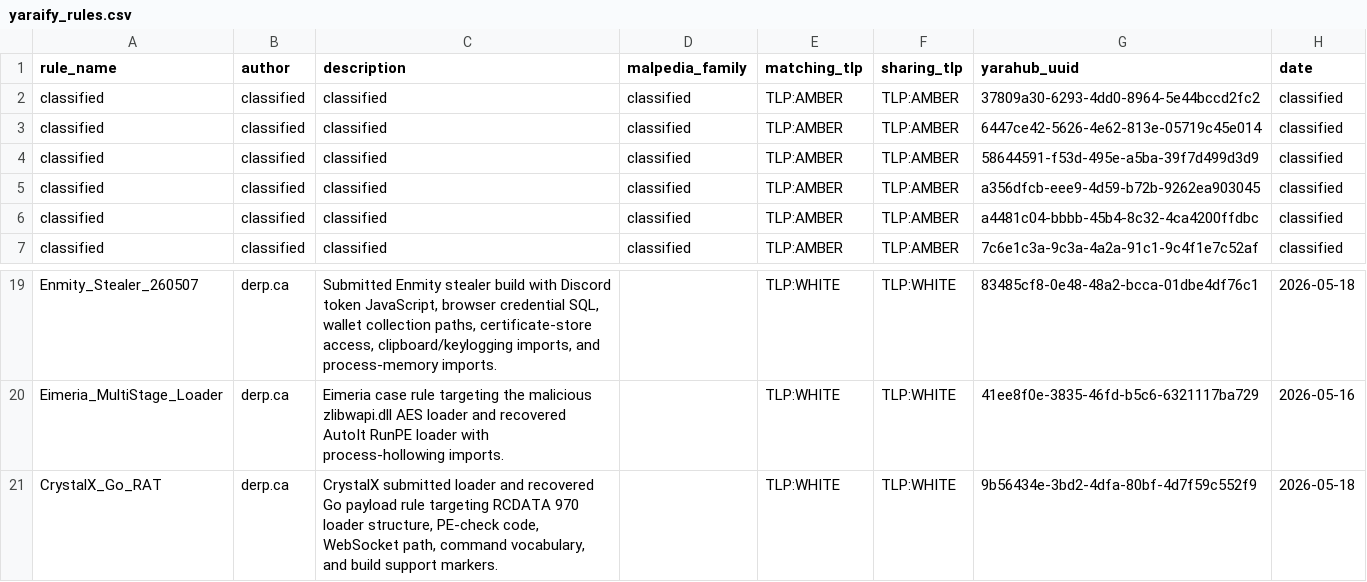
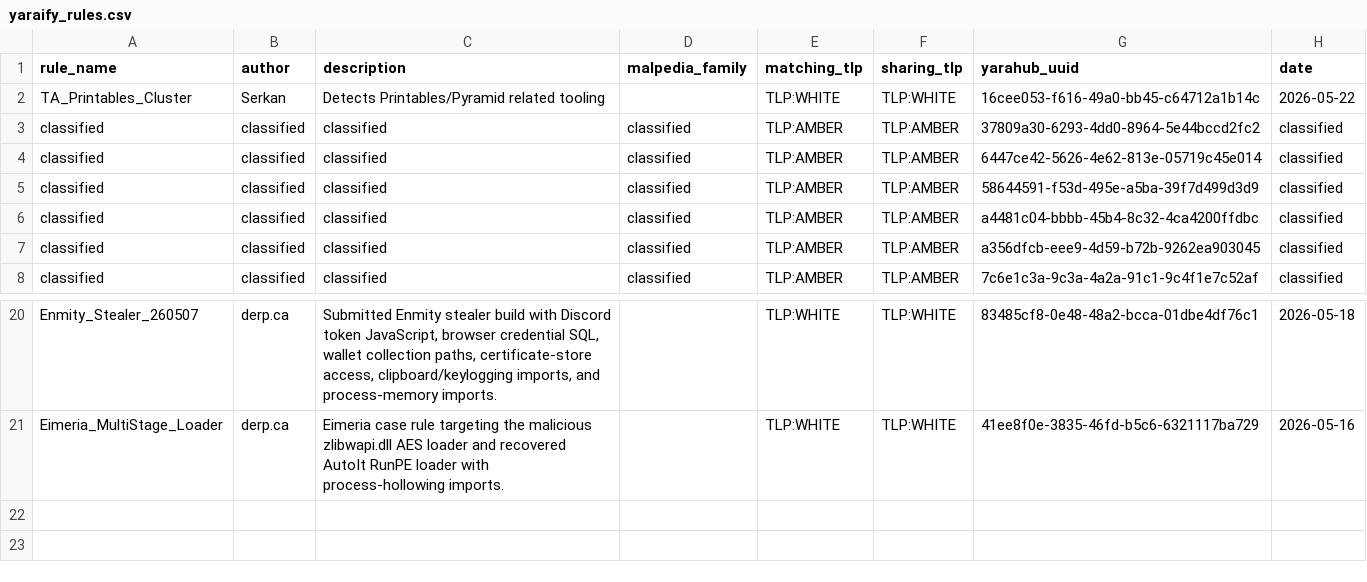
Before and after one commit to elchacal801/threat-intel-reference, a CSV file: data/raw/yaraify_rules.csv, drawn as a sheet; only a part is shown, gaps mark what is left out.

```diff
--- a/data/raw/yaraify_rules.csv
+++ b/data/raw/yaraify_rules.csv
@@ -1,2 +1,3 @@
 rule_name,author,description,malpedia_family,matching_tlp,sharing_tlp,yarahub_uuid,date
+TA_Printables_Cluster,Serkan,Detects Printables/Pyramid related tooling,,TLP:WHITE,TLP:WHITE,16cee053-f616-49a0-bb45-c64712a1b14c,2026-05-22
 classified,classified,classified,classified,TLP:AMBER,TLP:AMBER,37809a30-6293-4dd0-8964-5e44bccd2fc2,classified
@@ -4,4 +5,4 @@ classified,classified,classified,classified,TLP:AMBER,TLP:AMBER,6447ce42-5626-4e
 classified,classified,classified,classified,TLP:AMBER,TLP:AMBER,58644591-f53d-495e-a5ba-39f7d499d3d9,classified
+classified,classified,classified,classified,TLP:AMBER,TLP:AMBER,a4481c04-bbbb-45b4-8c32-4ca4200ffdbc,classified
 classified,classified,classified,classified,TLP:AMBER,TLP:AMBER,a356dfcb-eee9-4d59-b72b-9262ea903045,classified
-classified,classified,classified,classified,TLP:AMBER,TLP:AMBER,a4481c04-bbbb-45b4-8c32-4ca4200ffdbc,classified
 classified,classified,classified,classified,TLP:AMBER,TLP:AMBER,7c6e1c3a-9c3a-4a2a-91c1-9c4f1e7c52af,classified
@@ -20,2 +21 @@ Enmity_Stealer_260507,derp.ca,"Submitted Enmity stealer build with Discord token
 Eimeria_MultiStage_Loader,derp.ca,Eimeria case rule targeting the malicious zlibwapi.dll AES loader and recovered AutoIt RunPE loader with process-hollowing imports.,,TLP:WHITE,TLP:WHITE,41ee8f0e-3835-46fd-b5c6-6321117ba729,2026-05-16
-CrystalX_Go_RAT,derp.ca,"CrystalX submitted loader and recovered Go payload rule targeting RCDATA 970 loader structure, PE-check code, WebSocket path, command vocabulary, and build support markers.",,TLP:WHITE,TLP:WHITE,9b56434e-3bd2-4dfa-80bf-4d7f59c552f9,2026-05-18
```
Also changed, not shown: data/normalized/malware_families.csv, 11 other files.
